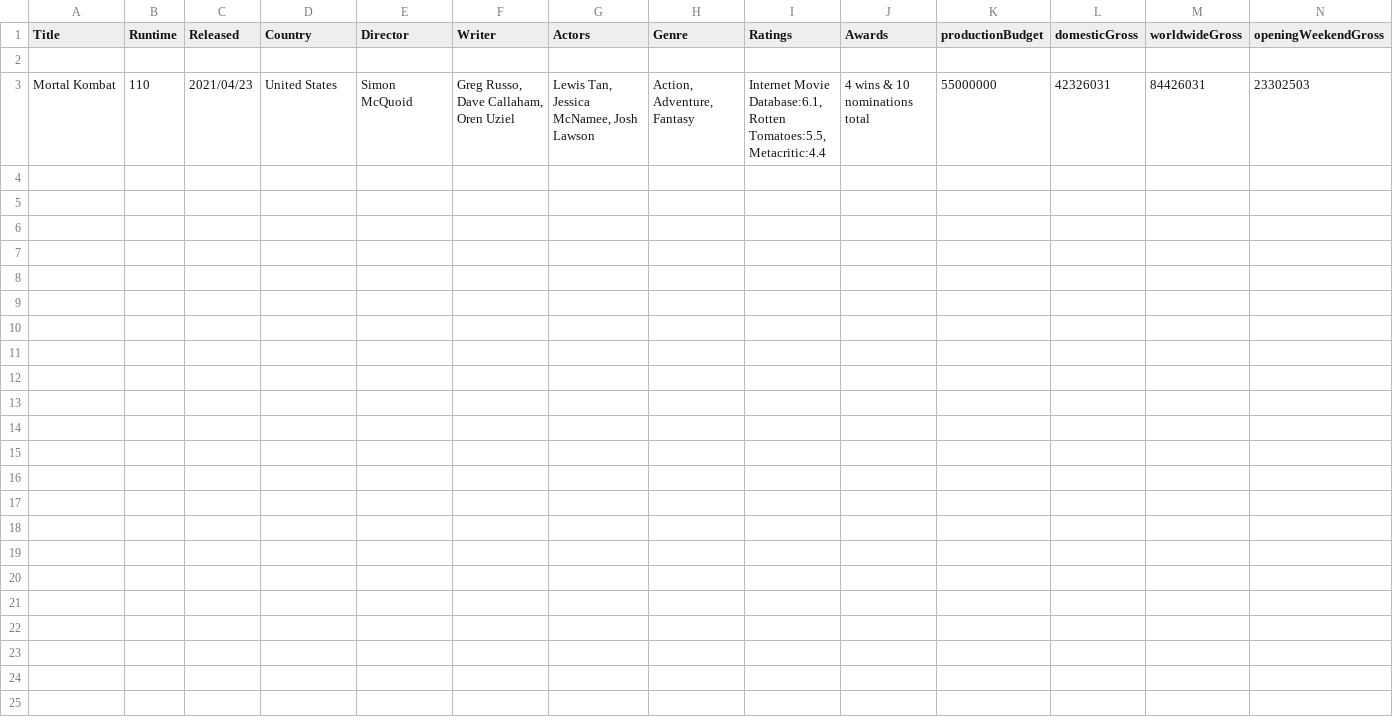
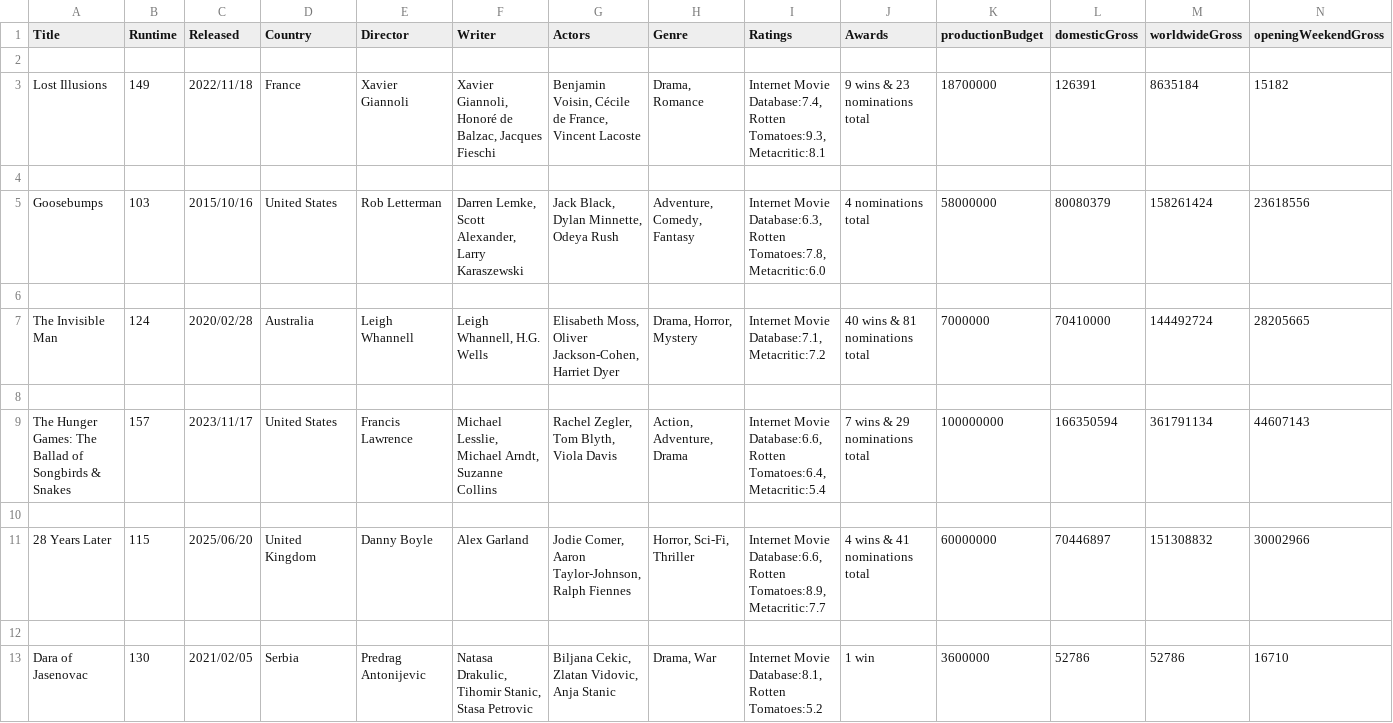
Before and after one commit to Nilrudra1999/imdb-analytics, a CSV file: data/processed/data.csv, drawn as a sheet.

Commit message:
running pipeline to get data

```diff
--- a/data/processed/data.csv
+++ b/data/processed/data.csv
@@ -2,2 +2,12 @@ Title,Runtime,Released,Country,Director,Writer,Actors,Genre,Ratings,Awards,produ
 
-Mortal Kombat,110,2021/04/23,United States,Simon McQuoid,"Greg Russo, Dave Callaham, Oren Uziel","Lewis Tan, Jessica McNamee, Josh Lawson","Action, Adventure, Fantasy","Internet Movie Database:6.1, Rotten Tomatoes:5.5, Metacritic:4.4",4 wins & 10 nominations total,55000000,42326031,84426031,23302503
+Lost Illusions,149,2022/11/18,France,Xavier Giannoli,"Xavier Giannoli, Honoré de Balzac, Jacques Fieschi","Benjamin Voisin, Cécile de France, Vincent Lacoste","Drama, Romance","Internet Movie Database:7.4, Rotten Tomatoes:9.3, Metacritic:8.1",9 wins & 23 nominations total,18700000,126391,8635184,15182
+
+Goosebumps,103,2015/10/16,United States,Rob Letterman,"Darren Lemke, Scott Alexander, Larry Karaszewski","Jack Black, Dylan Minnette, Odeya Rush","Adventure, Comedy, Fantasy","Internet Movie Database:6.3, Rotten Tomatoes:7.8, Metacritic:6.0",4 nominations total,58000000,80080379,158261424,23618556
+
+The Invisible Man,124,2020/02/28,Australia,Leigh Whannell,"Leigh Whannell, H.G. Wells","Elisabeth Moss, Oliver Jackson-Cohen, Harriet Dyer","Drama, Horror, Mystery","Internet Movie Database:7.1, Metacritic:7.2",40 wins & 81 nominations total,7000000,70410000,144492724,28205665
+
+The Hunger Games: The Ballad of Songbirds & Snakes,157,2023/11/17,United States,Francis Lawrence,"Michael Lesslie, Michael Arndt, Suzanne Collins","Rachel Zegler, Tom Blyth, Viola Davis","Action, Adventure, Drama","Internet Movie Database:6.6, Rotten Tomatoes:6.4, Metacritic:5.4",7 wins & 29 nominations total,100000000,166350594,361791134,44607143
+
+28 Years Later,115,2025/06/20,United Kingdom,Danny Boyle,Alex Garland,"Jodie Comer, Aaron Taylor-Johnson, Ralph Fiennes","Horror, Sci-Fi, Thriller","Internet Movie Database:6.6, Rotten Tomatoes:8.9, Metacritic:7.7",4 wins & 41 nominations total,60000000,70446897,151308832,30002966
+
+Dara of Jasenovac,130,2021/02/05,Serbia,Predrag Antonijevic,"Natasa Drakulic, Tihomir Stanic, Stasa Petrovic","Biljana Cekic, Zlatan Vidovic, Anja Stanic","Drama, War","Internet Movie Database:8.1, Rotten Tomatoes:5.2",1 win,3600000,52786,52786,16710
```
Also changed, not shown: 4 other files.
